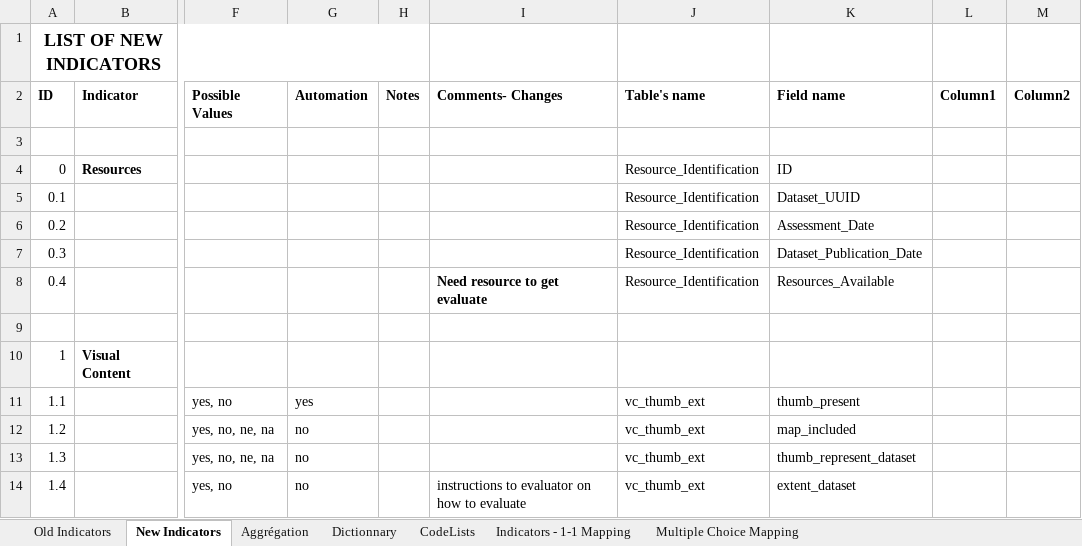
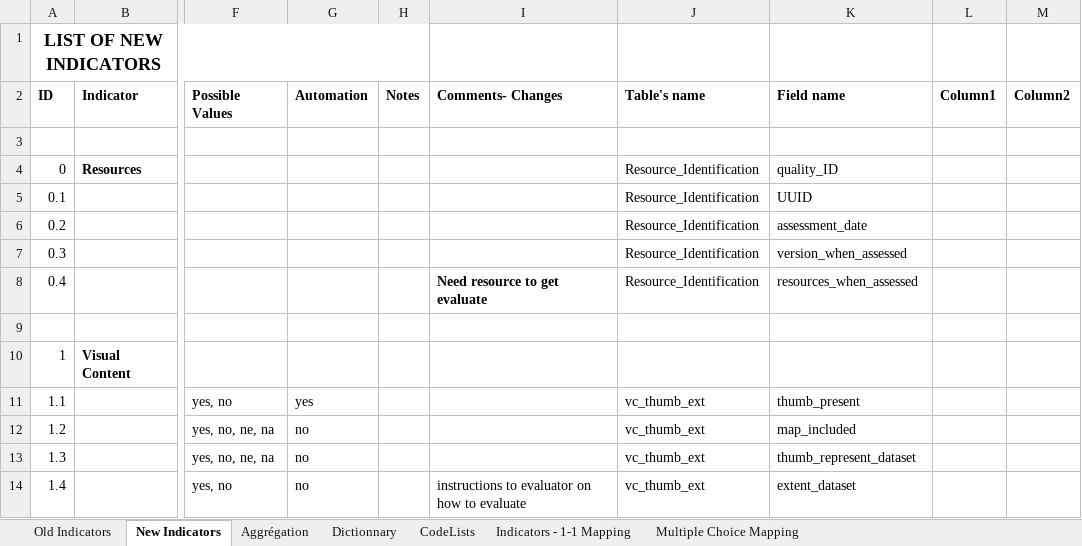
Before and after one commit to federal-geospatial-platform/DataTeamSoftwares, an Excel workbook: DataQuality/Prototype_API/Quality Indicators Mapping.xlsx, sheet New Indicators, drawn as a sheet; only a part is shown, gaps mark what is left out; values as stored, in another font and other column widths than the file's, no borders; charts and pictures and table styles not drawn; the diff names each change by its address in the sheet, - before the commit and + after, or states it on an @@ line.

Commit message:
Prototype update
Adding code for indicator and sub indicator

```diff
--- a/DataQuality/Prototype_API/Quality Indicators Mapping.xlsx (sheet New Indicators)
+++ b/DataQuality/Prototype_API/Quality Indicators Mapping.xlsx (sheet New Indicators)
-K4 (Field name): ID
+K4 (Field name): quality_ID
-K5 (Field name): Dataset_UUID
+K5 (Field name): UUID
-K6 (Field name): Assessment_Date
+K6 (Field name): assessment_date
-K7 (Field name): Dataset_Publication_Date
+K7 (Field name): version_when_assessed
-K8 (Field name): Resources_Available
+K8 (Field name): resources_when_assessed
```
Also changed, not shown: sheet Aggrégation, sheet CodeLists, sheet Dictionnary, 1 other file.
